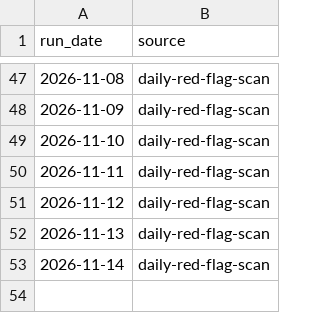
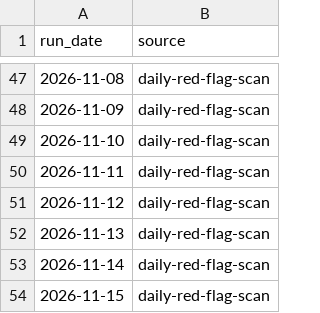
Before and after one commit to keerthanar24/HR-Intelligence-Digest, a CSV file: data/daily_runs.csv, drawn as a sheet; only a part is shown, gaps mark what is left out; the diff names each change by its address in the sheet, - before the commit and + after, or states it on an @@ line.

Commit message:
Daily collection: new mentions from feeds

```diff
--- a/data/daily_runs.csv
+++ b/data/daily_runs.csv
+row 54: 2026-11-15 | daily-red-flag-scan
```
Also changed, not shown: data/sweeps.csv.
